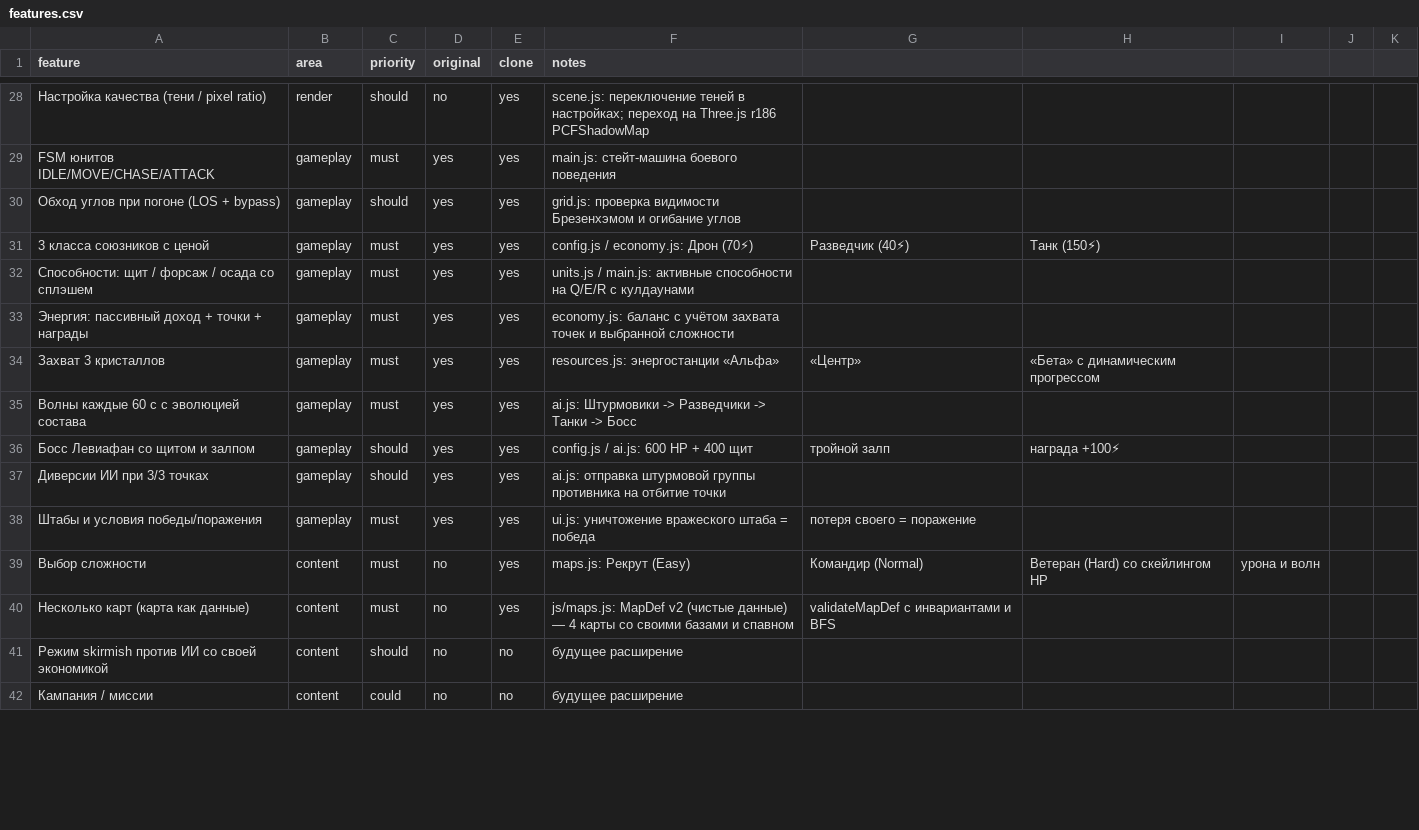
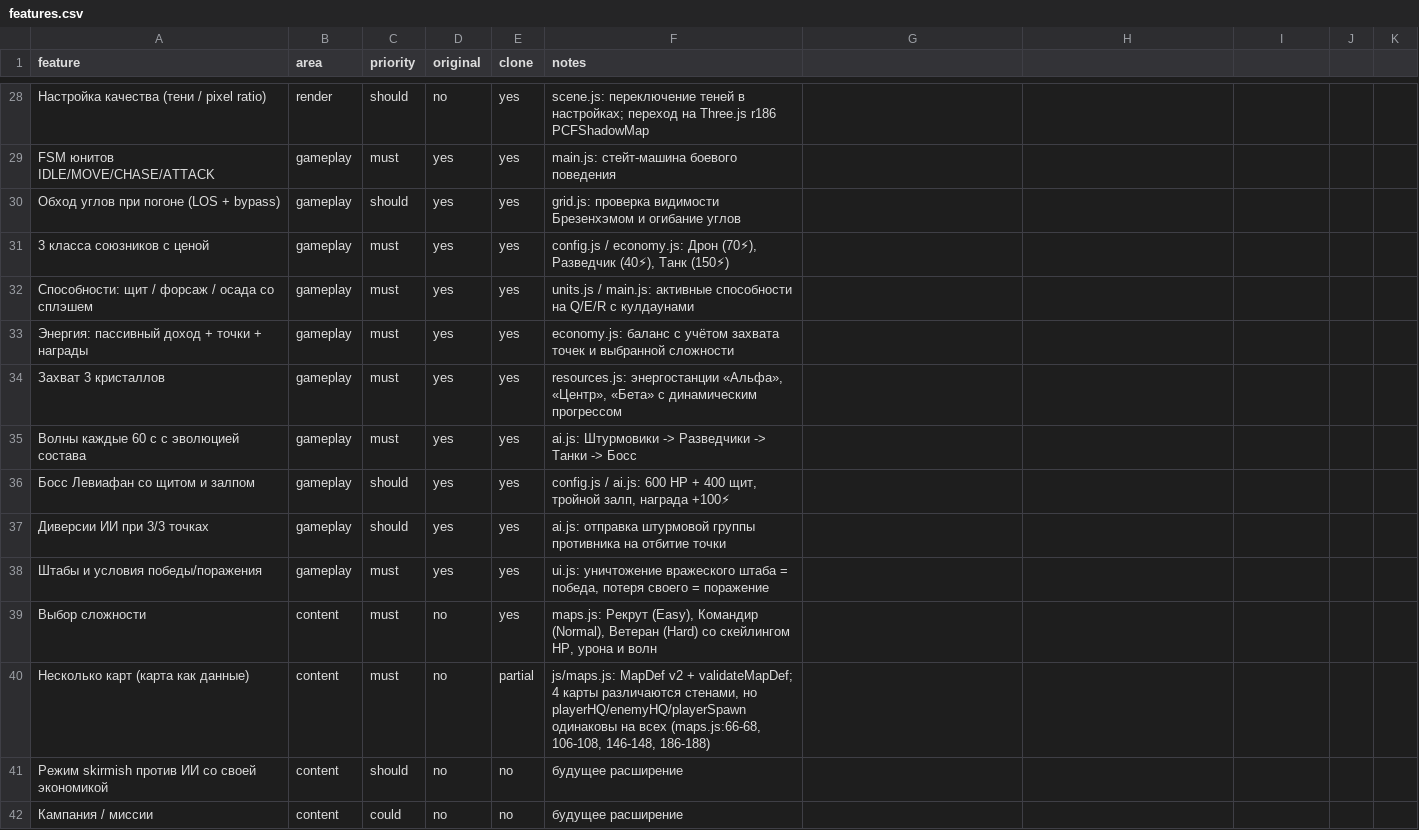
Before and after one commit to Mentolka1207/my-web-rts, a CSV file: features.csv, drawn as a sheet; only a part is shown, gaps mark what is left out; the diff covers the shown part only.

```diff
--- a/features.csv
+++ b/features.csv
@@ -30,12 +30,12 @@ FSM юнитов IDLE/MOVE/CHASE/ATTACK,gameplay,must,yes,yes,main.js: стей
 Обход углов при погоне (LOS + bypass),gameplay,should,yes,yes,grid.js: проверка видимости Брезенхэмом и огибание углов
-3 класса союзников с ценой,gameplay,must,yes,yes,config.js / economy.js: Дрон (70⚡), Разведчик (40⚡), Танк (150⚡)
+3 класса союзников с ценой,gameplay,must,yes,yes,"config.js / economy.js: Дрон (70⚡), Разведчик (40⚡), Танк (150⚡)"
 Способности: щит / форсаж / осада со сплэшем,gameplay,must,yes,yes,units.js / main.js: активные способности на Q/E/R с кулдаунами
 Энергия: пассивный доход + точки + награды,gameplay,must,yes,yes,economy.js: баланс с учётом захвата точек и выбранной сложности
-Захват 3 кристаллов,gameplay,must,yes,yes,resources.js: энергостанции «Альфа», «Центр», «Бета» с динамическим прогрессом
+Захват 3 кристаллов,gameplay,must,yes,yes,"resources.js: энергостанции «Альфа», «Центр», «Бета» с динамическим прогрессом"
 Волны каждые 60 с с эволюцией состава,gameplay,must,yes,yes,ai.js: Штурмовики -> Разведчики -> Танки -> Босс
-Босс Левиафан со щитом и залпом,gameplay,should,yes,yes,config.js / ai.js: 600 HP + 400 щит, тройной залп, награда +100⚡
+Босс Левиафан со щитом и залпом,gameplay,should,yes,yes,"config.js / ai.js: 600 HP + 400 щит, тройной залп, награда +100⚡"
 Диверсии ИИ при 3/3 точках,gameplay,should,yes,yes,ai.js: отправка штурмовой группы противника на отбитие точки
-Штабы и условия победы/поражения,gameplay,must,yes,yes,ui.js: уничтожение вражеского штаба = победа, потеря своего = поражение
-Выбор сложности,content,must,no,yes,maps.js: Рекрут (Easy), Командир (Normal), Ветеран (Hard) со скейлингом HP, урона и волн
-Несколько карт (карта как данные),content,must,no,yes,js/maps.js: MapDef v2 (чистые данные) — 4 карты со своими базами и спавном, validateMapDef с инвариантами и BFS
+Штабы и условия победы/поражения,gameplay,must,yes,yes,"ui.js: уничтожение вражеского штаба = победа, потеря своего = поражение"
+Выбор сложности,content,must,no,yes,"maps.js: Рекрут (Easy), Командир (Normal), Ветеран (Hard) со скейлингом HP, урона и волн"
+Несколько карт (карта как данные),content,must,no,partial,"js/maps.js: MapDef v2 + validateMapDef; 4 карты различаются стенами, но playerHQ/enemyHQ/playerSpawn одинаковы на всех (maps.js:66-68, 106-108, 146-148, 186-188)"
 Режим skirmish против ИИ со своей экономикой,content,should,no,no,будущее расширение
```
Also changed, not shown: 5 added rows and 49 edited cells elsewhere in this file, 52 other files.
